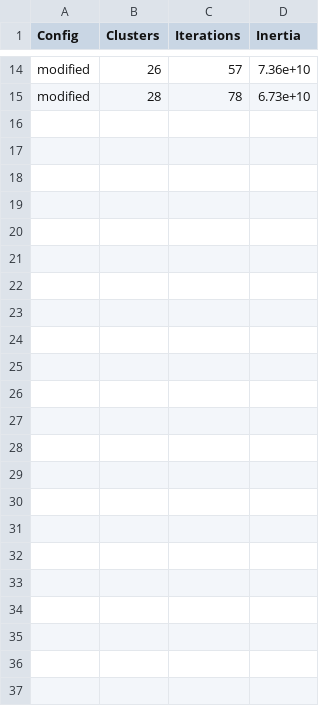
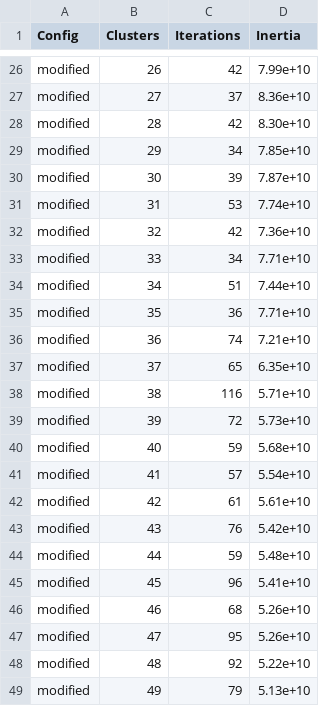
Before and after one commit to MohammadDevelop/p-k-means, a CSV file: result1_modified_sam_nei.csv, drawn as a sheet; only a part is shown, gaps mark what is left out; addresses are those after the commit; the diff covers the shown part only; the diff names each change by its address in the sheet, - before the commit and + after, or states it on an @@ line.

```diff
--- a/result1_modified_sam_nei.csv
+++ b/result1_modified_sam_nei.csv
-C26 (Iterations): 57
+C26 (Iterations): 42
-D26 (Inertia): 7.36e+10
+D26 (Inertia): 7.99e+10
+row 27: modified | 27 | 37 | 8.36e+10
-C28 (Iterations): 78
+C28 (Iterations): 42
-D28 (Inertia): 6.73e+10
+D28 (Inertia): 8.30e+10
+row 29: modified | 29 | 34 | 7.85e+10
+row 30: modified | 30 | 39 | 7.87e+10
+row 31: modified | 31 | 53 | 7.74e+10
+row 32: modified | 32 | 42 | 7.36e+10
+row 33: modified | 33 | 34 | 7.71e+10
+row 34: modified | 34 | 51 | 7.44e+10
+row 35: modified | 35 | 36 | 7.71e+10
+row 36: modified | 36 | 74 | 7.21e+10
+row 37: modified | 37 | 65 | 6.35e+10
+row 38: modified | 38 | 116 | 5.71e+10
+row 39: modified | 39 | 72 | 5.73e+10
+row 40: modified | 40 | 59 | 5.68e+10
+row 41: modified | 41 | 57 | 5.54e+10
+row 42: modified | 42 | 61 | 5.61e+10
+row 43: modified | 43 | 76 | 5.42e+10
+row 44: modified | 44 | 59 | 5.48e+10
+row 45: modified | 45 | 96 | 5.41e+10
+row 46: modified | 46 | 68 | 5.26e+10
+row 47: modified | 47 | 95 | 5.26e+10
+row 48: modified | 48 | 92 | 5.22e+10
+row 49: modified | 49 | 79 | 5.13e+10
```
Also changed, not shown: 12 added rows and 20 edited cells elsewhere in this file, result1_plus_plus.csv, result1_simple_kmeans.csv, 6 other files.
